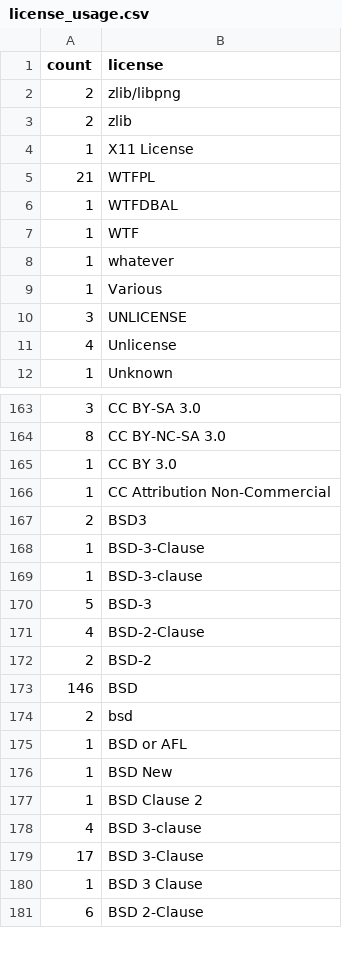
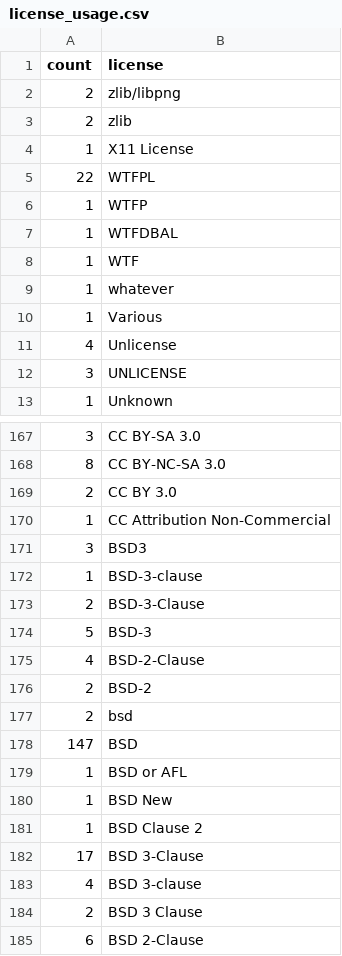
Before and after one commit to bf4/gemproject, a CSV file: license_usage.csv, drawn as a sheet; only a part is shown, gaps mark what is left out; the diff covers the shown part only.

```diff
--- a/license_usage.csv
+++ b/license_usage.csv
@@ -4,3 +4,4 @@ count,license
 1,"X11 License"
-21,"WTFPL"
+22,"WTFPL"
+1,"WTFP"
 1,"WTFDBAL"
@@ -9,4 +10,4 @@ count,license
 1,"Various"
+4,"Unlicense"
 3,"UNLICENSE"
-4,"Unlicense"
 1,"Unknown"
@@ -164,7 +168,7 @@ count,license
 8,"CC BY-NC-SA 3.0"
-1,"CC BY 3.0"
+2,"CC BY 3.0"
 1,"CC Attribution Non-Commercial"
-2,"BSD3"
-1,"BSD-3-Clause"
+3,"BSD3"
 1,"BSD-3-clause"
+2,"BSD-3-Clause"
 5,"BSD-3"
@@ -172,4 +176,4 @@ count,license
 2,"BSD-2"
-146,"BSD"
 2,"bsd"
+147,"BSD"
 1,"BSD or AFL"
@@ -177,5 +181,5 @@ count,license
 1,"BSD Clause 2"
+17,"BSD 3-Clause"
 4,"BSD 3-clause"
-17,"BSD 3-Clause"
-1,"BSD 3 Clause"
+2,"BSD 3 Clause"
 6,"BSD 2-Clause"
```
Also changed, not shown: 8 added rows, 3 removed rows, 7 moved rows and 19 edited cells elsewhere in this file.
